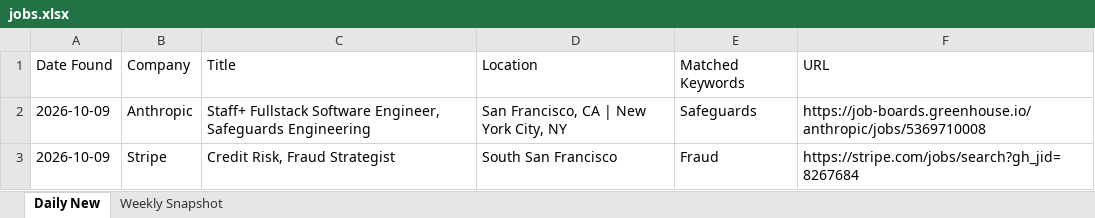
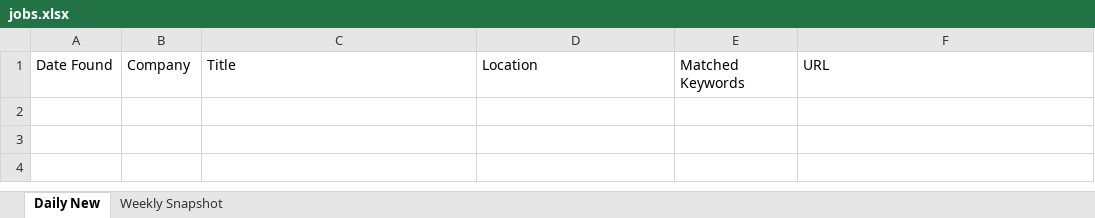
Before and after one commit to Aaradhyaa717/JobAgent, an Excel workbook: data/jobs.xlsx, sheet Daily New, drawn as a sheet; values as stored, in another font and other column widths than the file's, no borders; the diff names each change by its address in the sheet, - before the commit and + after, or states it on an @@ line.

```diff
--- a/data/jobs.xlsx (sheet Daily New)
+++ b/data/jobs.xlsx (sheet Daily New)
-row 2: 2026-10-09 | Anthropic | Staff+ Fullstack Software Engineer, Safeguards Engineering | San Francisco, CA | New York City, NY | Safeguards | https://job-boards.greenhouse.io/anthropic/jobs/5369710008
-row 3: 2026-10-09 | Stripe | Credit Risk, Fraud Strategist | South San Francisco | Fraud | https://stripe.com/jobs/search?gh_jid=8267684
```
